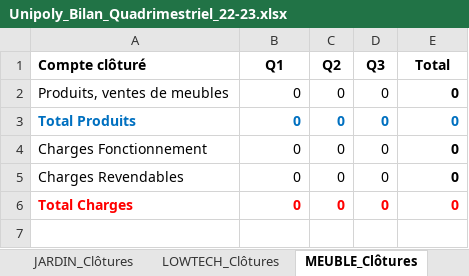
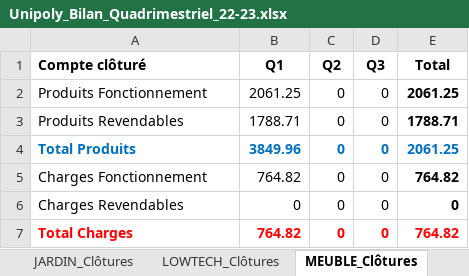
Before and after one commit to Tresorerie-UP/UPSecretrariat, an Excel workbook: 2 - Bilans/2022-2023/Unipoly_Bilan_Quadrimestriel_22-23.xlsx, sheet MEUBLE_Clôtures, drawn as a sheet; values as stored, in another font and other column widths than the file's, no borders; removed rows and columns are numbered as before the commit, all else as after; the diff names each change by its address in the sheet, - before the commit and + after, or states it on an @@ line.

```diff
--- a/2 - Bilans/2022-2023/Unipoly_Bilan_Quadrimestriel_22-23.xlsx (sheet MEUBLE_Clôtures)
+++ b/2 - Bilans/2022-2023/Unipoly_Bilan_Quadrimestriel_22-23.xlsx (sheet MEUBLE_Clôtures)
-row 2: Produits, ventes de meubles | 0 | 0 | 0 | 0
+row 2: Produits Fonctionnement | 2061.25 | 0 | 0 | 2061.25
+row 3: Produits Revendables | 1788.71 | 0 | 0 | 1788.71
-B4 (Q1): 0
+B4 (Q1): 3849.96
-E4 (Total): 0
+E4 (Total): 2061.25
-B5 (Q1): 0
+B5 (Q1): 764.82
-E5 (Total): 0
+E5 (Total): 764.82
-B7 (Q1): 0
+B7 (Q1): 764.82
-E7 (Total): 0
+E7 (Total): 764.82
```
Also changed, not shown: sheet Bilan, sheet UPFL_Clôtures, formulas that keep their value, 5 other files.
